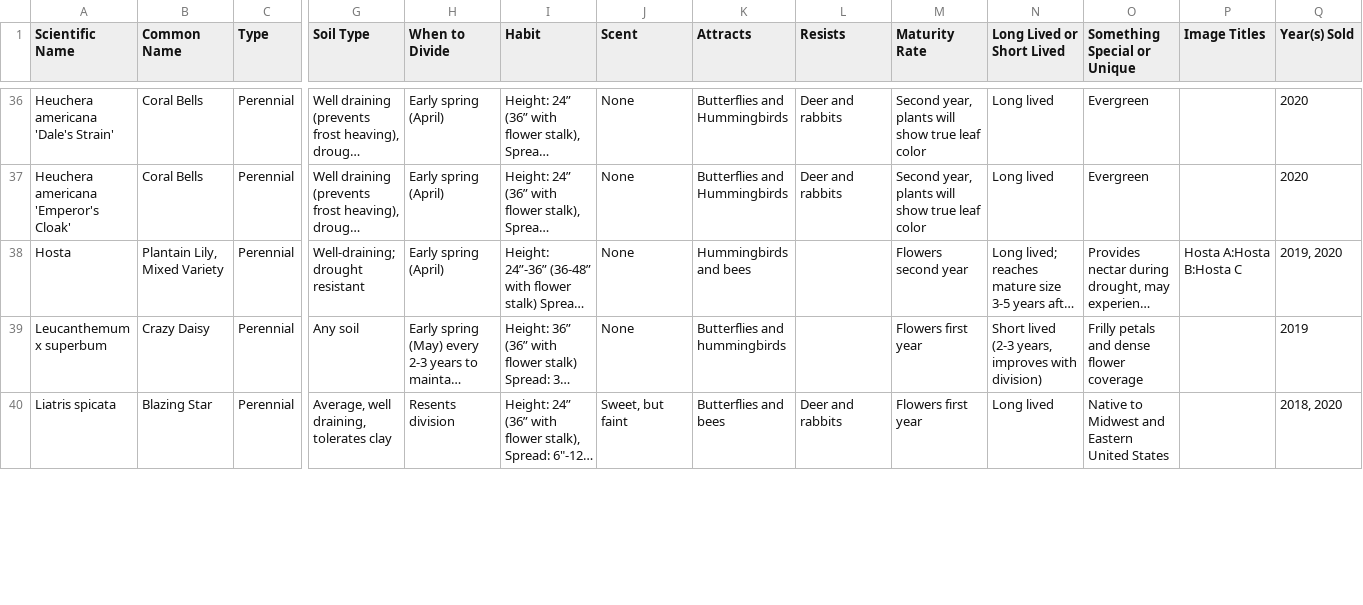
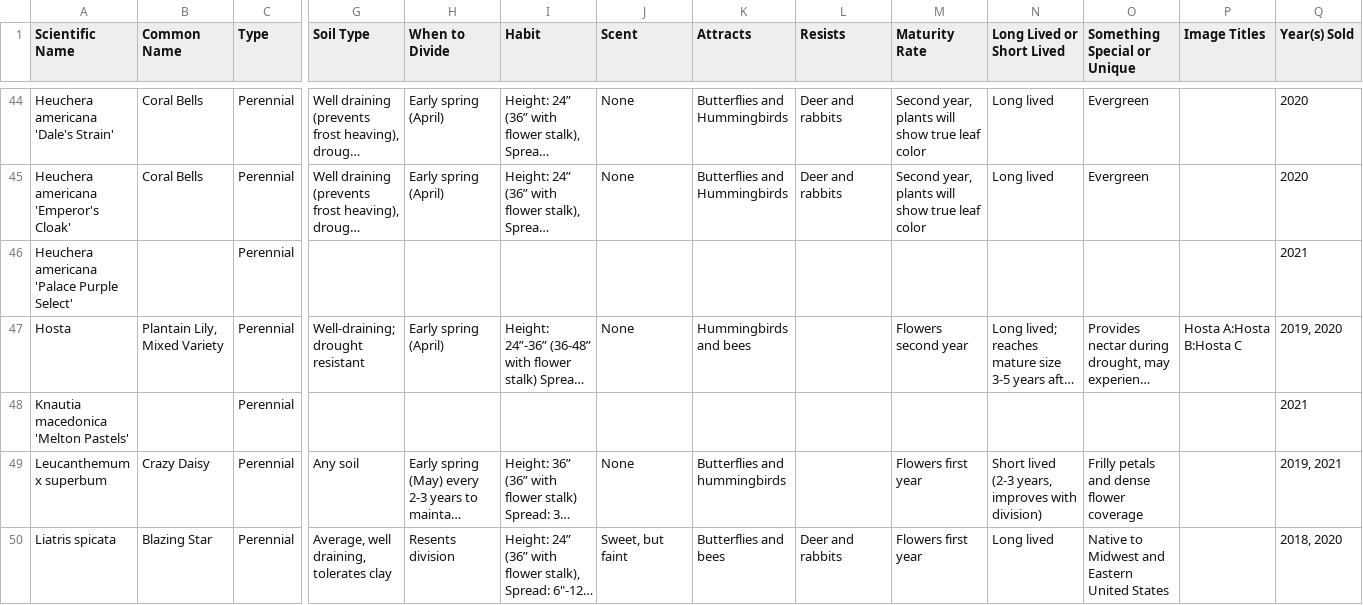
Before and after one commit to alfilo/flutterby, a CSV file: plants.csv, drawn as a sheet; only a part is shown, gaps mark what is left out; long unchanged cells end in …; addresses are those after the commit; rows hold the shown columns only; the diff covers the shown part only; the diff names each change by its address in the sheet, - before the commit and + after, or states it on an @@ line.

Commit message:
Prepare for next year's plant sale

```diff
--- a/plants.csv
+++ b/plants.csv
+row 46: Heuchera americana 'Palace Purple Select' |  | Perennial |  |  |  |  |  |  |  |  |  |  | 2021
+row 48: Knautia macedonica 'Melton Pastels' |  | Perennial |  |  |  |  |  |  |  |  |  |  | 2021
-Q49 (Year(s) Sold): 2019
+Q49 (Year(s) Sold): 2019, 2021
```
Also changed, not shown: 20 added rows and 13 edited cells elsewhere in this file, 2 other files.
